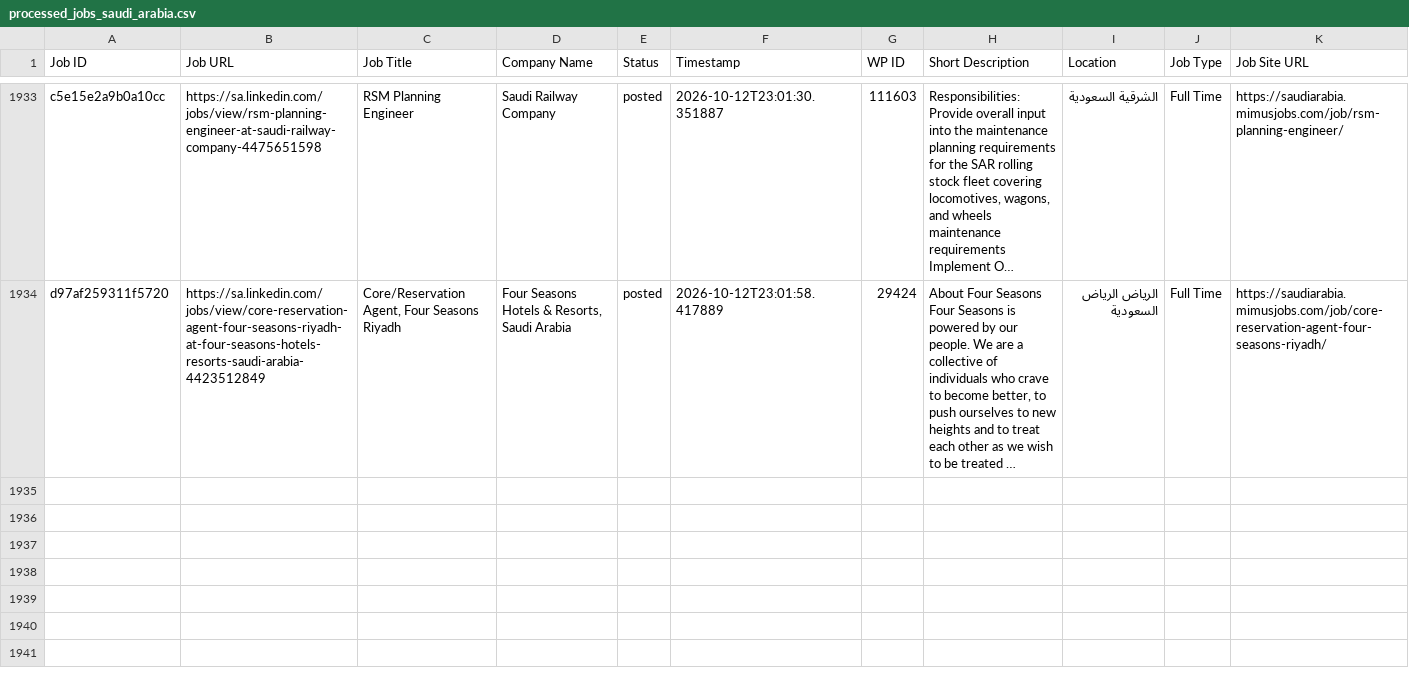
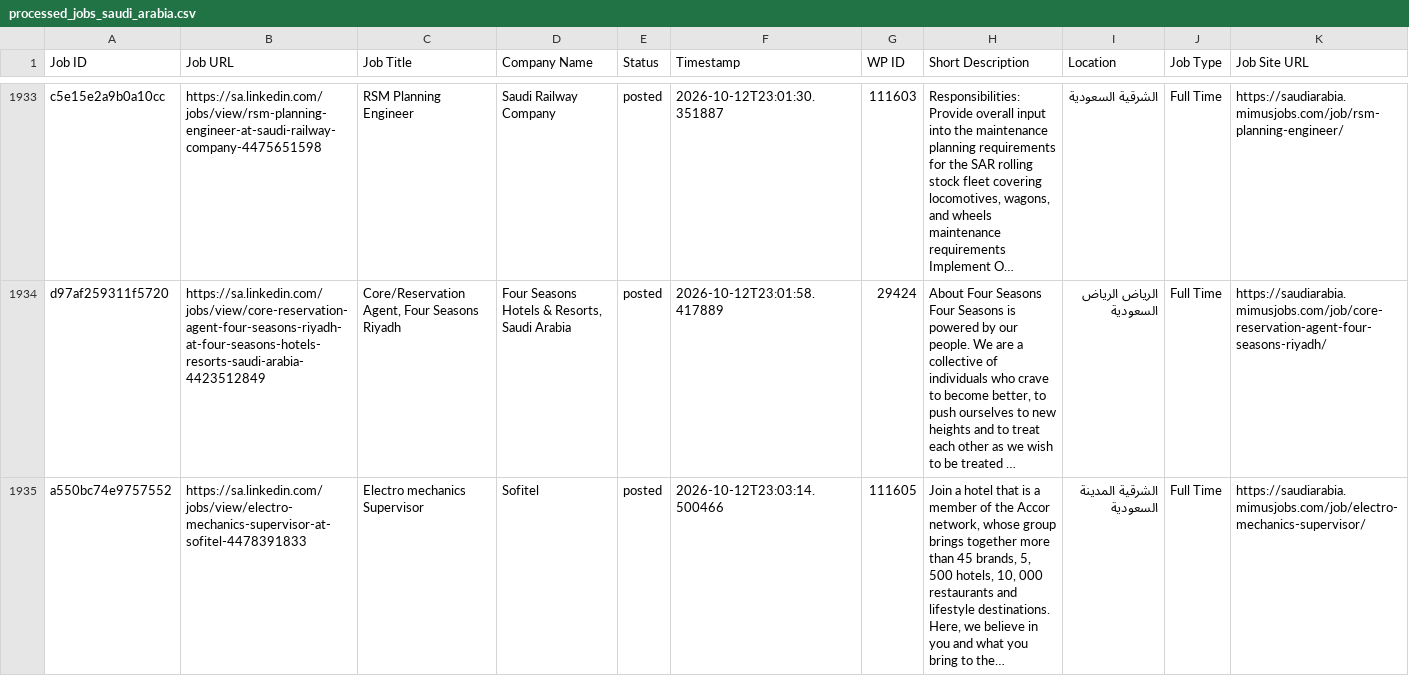
Before and after one commit to projectfetcher/salinkedin, a CSV file: processed_jobs_saudi_arabia.csv, drawn as a sheet; only a part is shown, gaps mark what is left out; long unchanged cells end in …; the diff names each change by its address in the sheet, - before the commit and + after, or states it on an @@ line.

```diff
--- a/processed_jobs_saudi_arabia.csv
+++ b/processed_jobs_saudi_arabia.csv
+row 1935: a550bc74e9757552 | https://sa.linkedin.com/jobs/view/electro-mechanics-supervisor-at-sofitel-4478391833 | Electro mechanics Supervisor | Sofitel | posted | 2026-10-12T23:03:14.500466 | 111605 | Join a hotel that is a member of the Accor network, whose group brings together more than 45 brands, 5, 500 hotels, 10, 000 restaurants and lifestyle destinations. Here, we believe in you and what you bring to the… | الشرقية المدينة السعودية | Full Time | https://saudiarabia.mimusjobs.com/job/electro-mechanics-supervisor/
```
